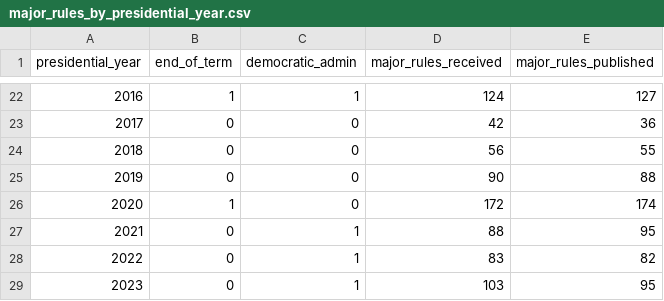
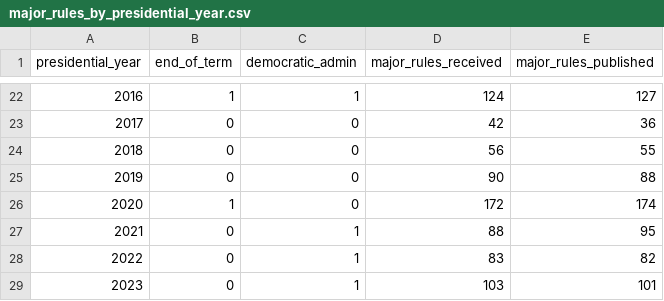
Before and after one commit to regulatorystudies/Reg-Stats, a CSV file: data/major_rules/major_rules_by_presidential_year.csv, drawn as a sheet; only a part is shown, gaps mark what is left out.

Commit message:
processed data updates

```diff
--- a/data/major_rules/major_rules_by_presidential_year.csv
+++ b/data/major_rules/major_rules_by_presidential_year.csv
@@ -28,2 +28,2 @@ presidential_year,end_of_term,democratic_admin,major_rules_received,major_rules_
 2022,0,1,83,82
-2023,0,1,103,95
+2023,0,1,103,101
```
Also changed, not shown: 1 other file.
